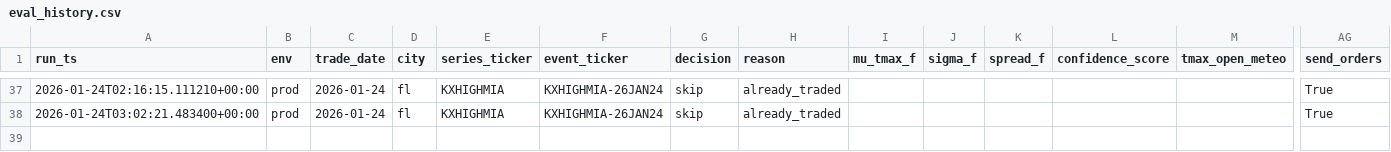
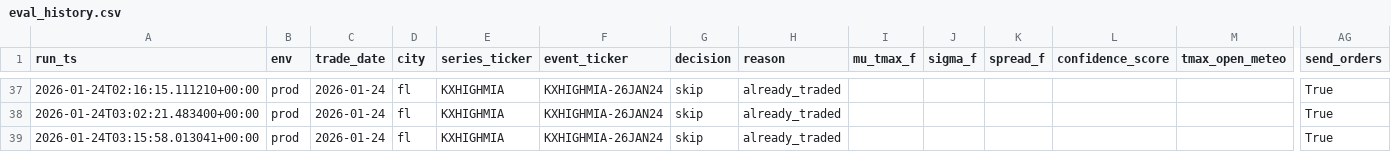
Before and after one commit to JHenzi/weatherbots, a CSV file: Data/eval_history.csv, drawn as a sheet; only a part is shown, gaps mark what is left out; rows hold the shown columns only; the diff names each change by its address in the sheet, - before the commit and + after, or states it on an @@ line.

```diff
--- a/Data/eval_history.csv
+++ b/Data/eval_history.csv
+row 39: 2026-01-24T03:15:58.013041+00:00 | prod | 2026-01-24 | fl | KXHIGHMIA | KXHIGHMIA-26JAN24 | skip | already_traded |  |  |  |  |  | True
```
Also changed, not shown: Data/decisions_history.csv, Data/predictions_history.csv, 5 other files.
